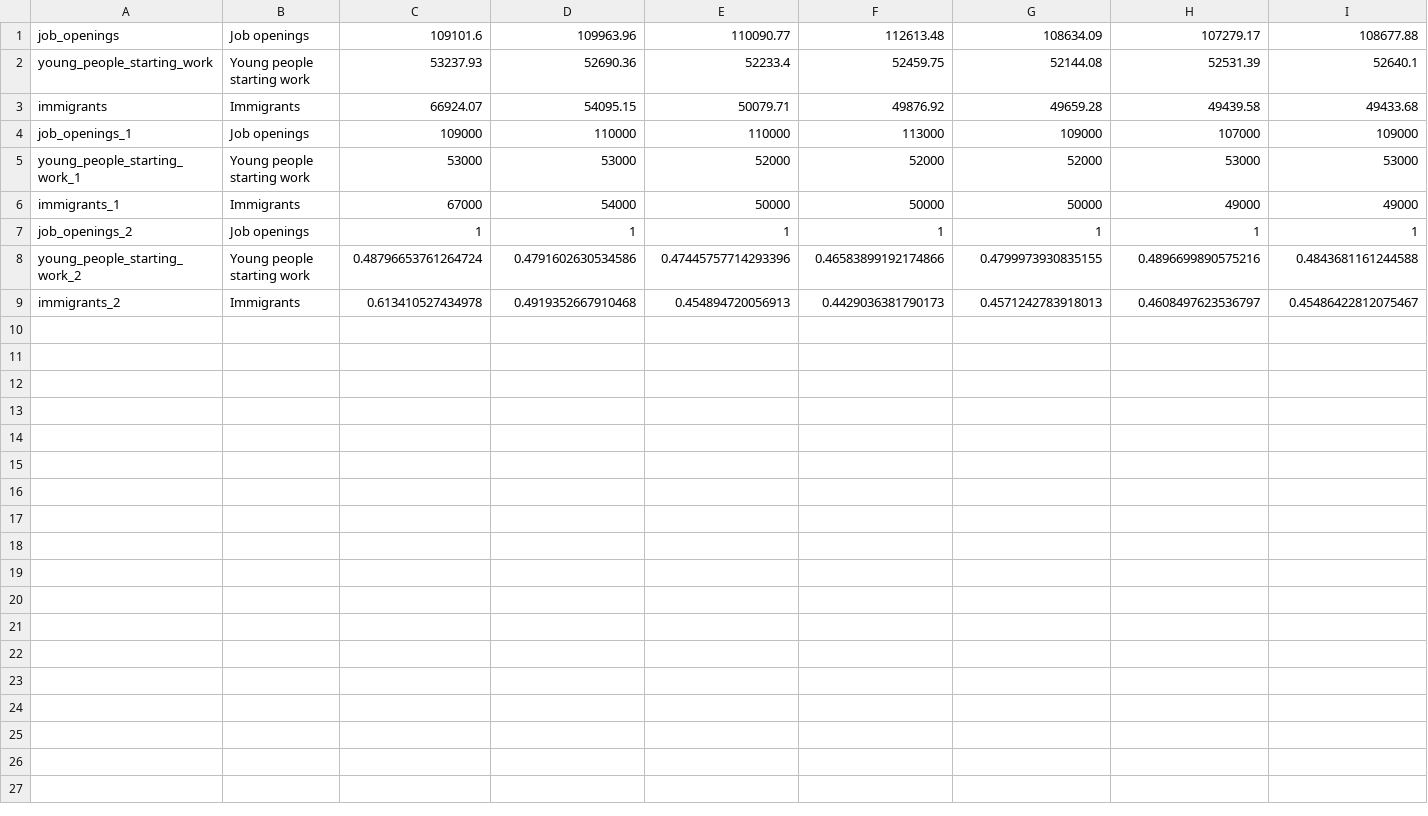
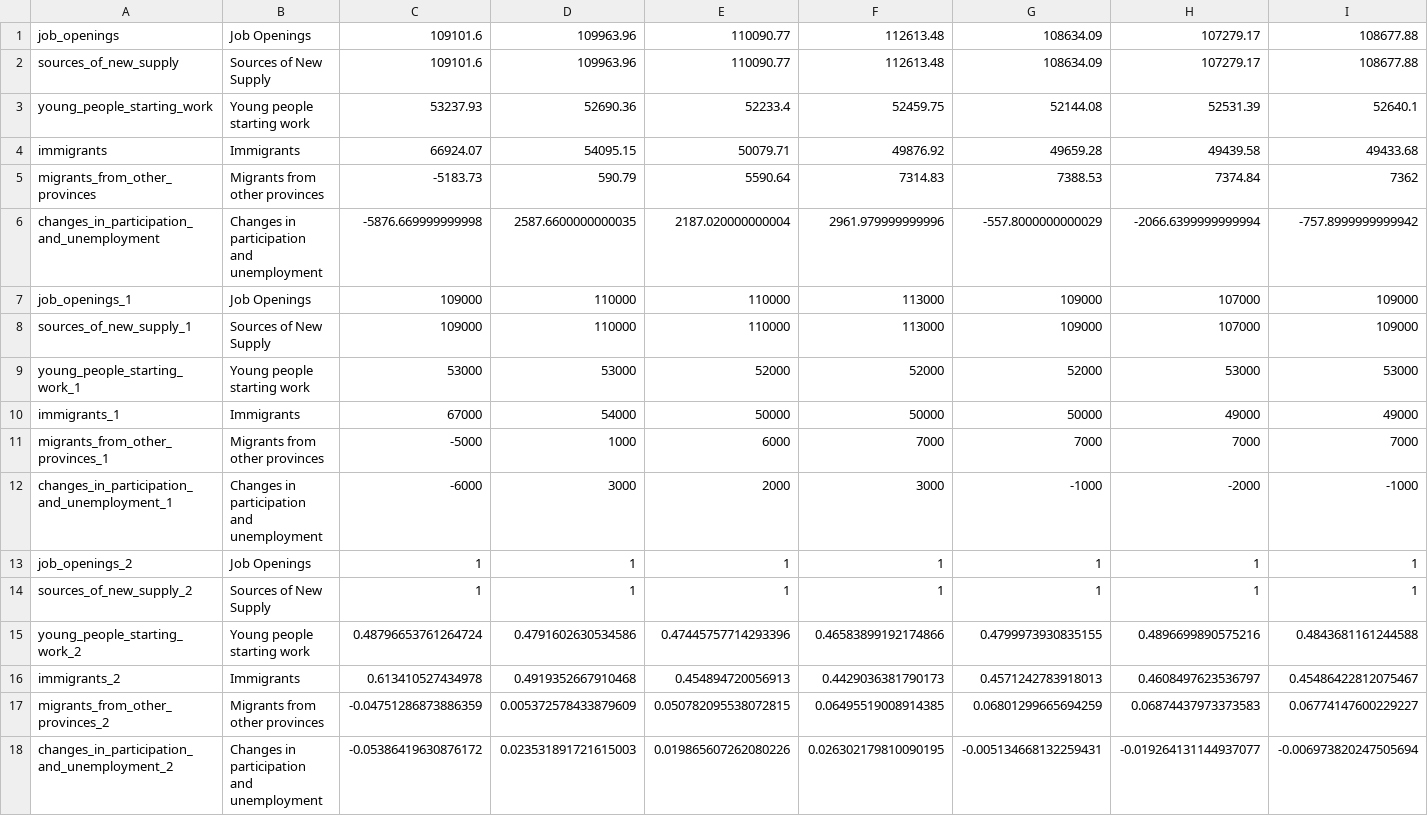
Before and after one commit to bcgov/workbc-ssot, a CSV file: migration/load/lmo_report_2024_job_openings_new_supply_annual.csv, drawn as a sheet; only a part is shown; addresses are those after the commit; rows hold the shown columns only; the diff names each change by its address in the sheet, - before the commit and + after, or states it on an @@ line.

Commit message:
Remove redundant dataset

```diff
--- a/migration/load/lmo_report_2024_job_openings_new_supply_annual.csv
+++ b/migration/load/lmo_report_2024_job_openings_new_supply_annual.csv
-B1: Job openings
+B1: Job Openings
+row 2: sources_of_new_supply | Sources of New Supply | 109101.6 | 109963.96 | 110090.77 | 112613.48 | 108634.09 | 107279.17 | 108677.88
+row 5: migrants_from_other_provinces | Migrants from other provinces | -5183.73 | 590.79 | 5590.64 | 7314.83 | 7388.53 | 7374.84 | 7362
+row 6: changes_in_participation_and_unemployment | Changes in participation and unemployment | -5876.669999999998 | 2587.6600000000035 | 2187.020000000004 | 2961.979999999996 | -557.8000000000029 | -2066.6399999999994 | -757.8999999999942
-B7: Job openings
+B7: Job Openings
+row 8: sources_of_new_supply_1 | Sources of New Supply | 109000 | 110000 | 110000 | 113000 | 109000 | 107000 | 109000
+row 11: migrants_from_other_provinces_1 | Migrants from other provinces | -5000 | 1000 | 6000 | 7000 | 7000 | 7000 | 7000
+row 12: changes_in_participation_and_unemployment_1 | Changes in participation and unemployment | -6000 | 3000 | 2000 | 3000 | -1000 | -2000 | -1000
-B13: Job openings
+B13: Job Openings
+row 14: sources_of_new_supply_2 | Sources of New Supply | 1 | 1 | 1 | 1 | 1 | 1 | 1
+row 17: migrants_from_other_provinces_2 | Migrants from other provinces | -0.04751286873886359 | 0.005372578433879609 | 0.050782095538072815 | 0.06495519008914385 | 0.06801299665694259 | 0.06874437973373583 | 0.06774147600229227
+row 18: changes_in_participation_and_unemployment_2 | Changes in participation and unemployment | -0.05386419630876172 | 0.023531891721615003 | 0.019865607262080226 | 0.026302179810090195 | -0.005134668132259431 | -0.019264131144937077 | -0.006973820247505694
```
Also changed, not shown: migration/load/sources.csv, 6 other files.
